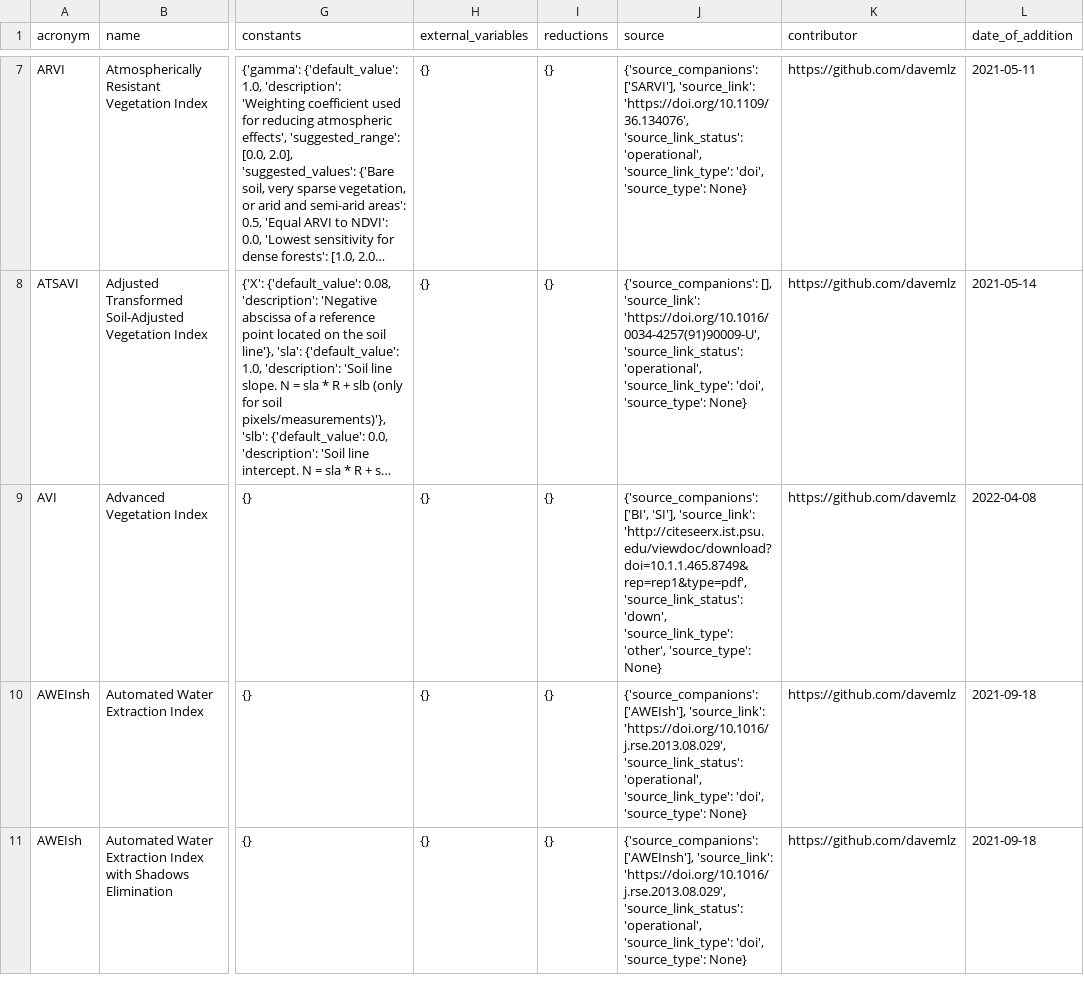
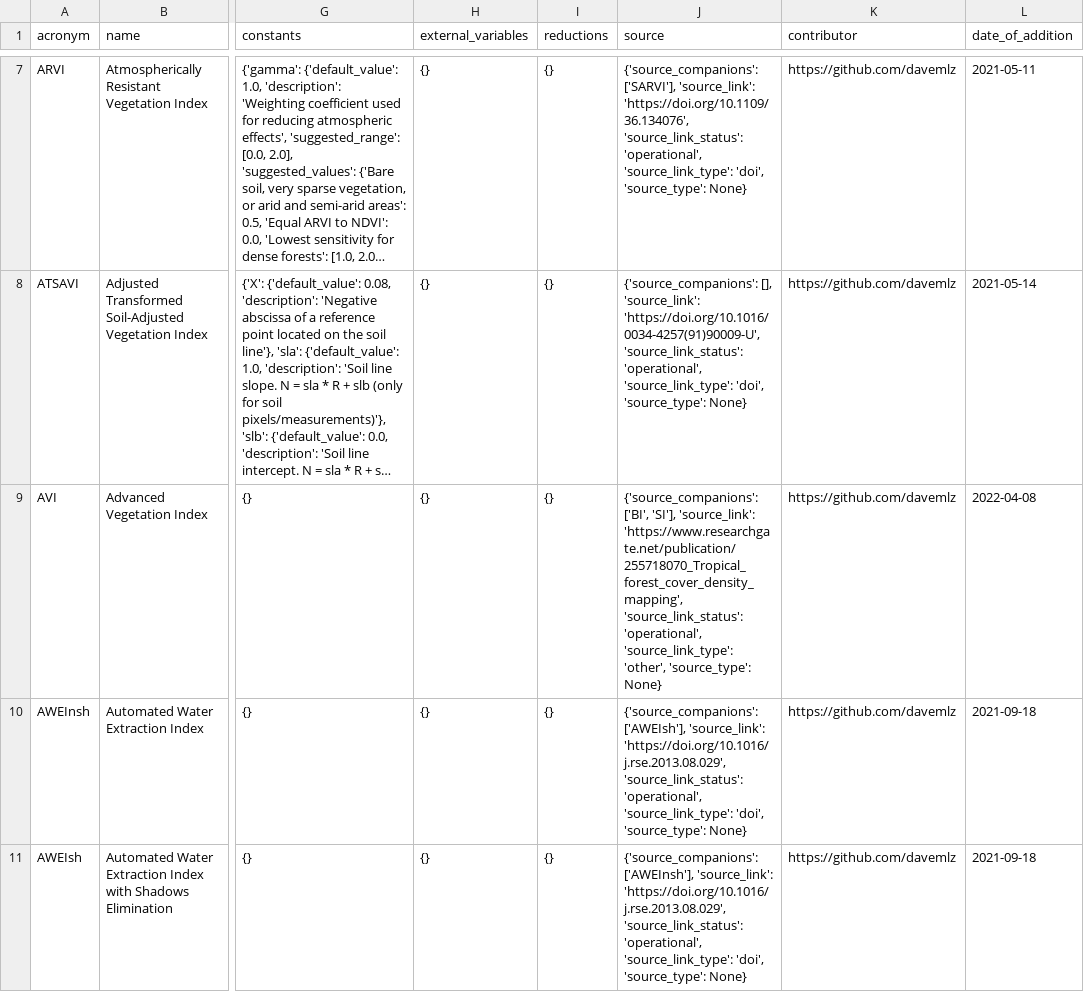
Before and after one commit to awesome-spectral-indices/awesome-spectral-indices, a CSV file: output/v1/spectral-indices-table.csv, drawn as a sheet; only a part is shown, gaps mark what is left out; long unchanged cells end in …; the diff covers the shown part only; the diff names each change by its address in the sheet, - before the commit and + after, or states it on an @@ line.

Commit message:
FIX: -v1 updated source links for AVI, BI, and SI (#39)

```diff
--- a/output/v1/spectral-indices-table.csv
+++ b/output/v1/spectral-indices-table.csv
-J9 (source): …'SI'], 'source_link': 'http://citeseerx.ist.psu.edu/viewdoc/download?doi=10.1.1.465.8749&rep=rep1&type=pdf', 'source_link_status': 'down', 'source_link_type': 'other',…
+J9 (source): …'SI'], 'source_link': 'https://www.researchgate.net/publication/255718070_Tropical_forest_cover_density_mapping', 'source_link_status': 'operational', 'source_link_type': 'other',…
```
Also changed, not shown: 2 edited cells elsewhere in this file, 6 other files.
